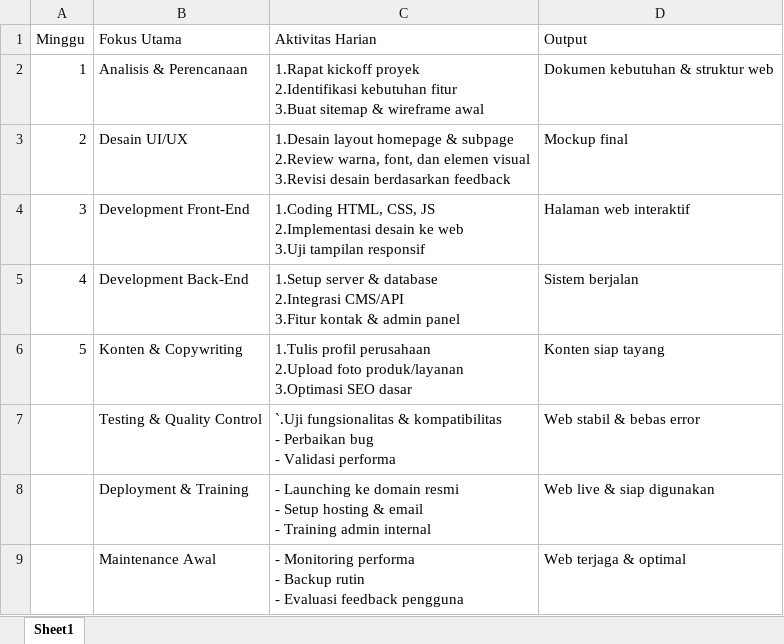
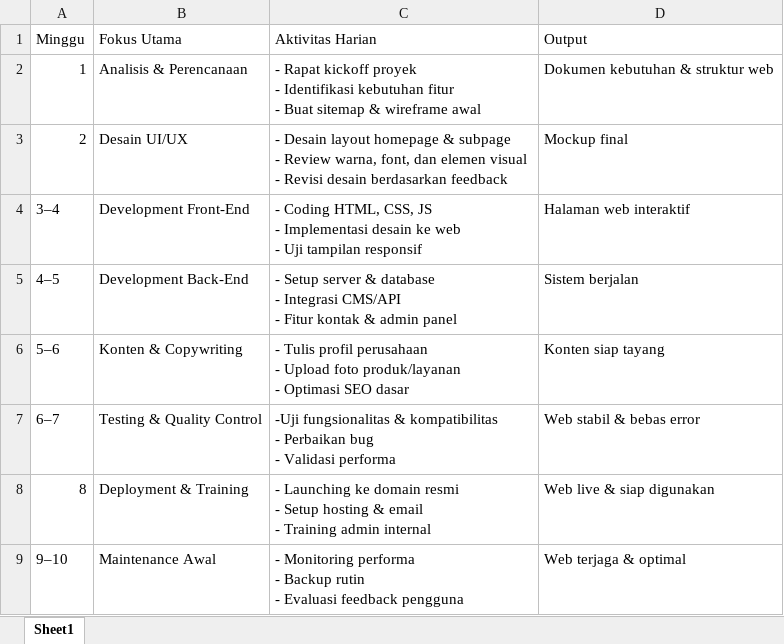
Before and after one commit to mhost52/COMPRO, an Excel workbook: JAWAL.xlsx, sheet Sheet1, drawn as a sheet; values as stored, in another font and other column widths than the file's, no borders; ↵ is a line break in a cell; the diff names each change by its address in the sheet, - before the commit and + after, or states it on an @@ line.

Commit message:
Add files via upload

```diff
--- a/JAWAL.xlsx (sheet Sheet1)
+++ b/JAWAL.xlsx (sheet Sheet1)
-C2 (Aktivitas Harian): 1.Rapat kickoff proyek ↵ 2.Identifikasi kebutuhan fitur ↵ 3.Buat sitemap &…
+C2 (Aktivitas Harian): - Rapat kickoff proyek ↵ - Identifikasi kebutuhan fitur ↵ - Buat sitemap &…
-C3 (Aktivitas Harian): 1.Desain layout homepage & subpage ↵ 2.Review warna, font, dan elemen visual ↵ 3.Revisi desain berdasarkan…
+C3 (Aktivitas Harian): - Desain layout homepage & subpage ↵ - Review warna, font, dan elemen visual ↵ - Revisi desain berdasarkan…
-A4 (Minggu): 3
+A4 (Minggu): 3–4
-C4 (Aktivitas Harian): 1.Coding HTML, CSS, JS ↵ 2.Implementasi desain ke web ↵ 3.Uji tampilan responsif
+C4 (Aktivitas Harian): - Coding HTML, CSS, JS ↵ - Implementasi desain ke web ↵ - Uji tampilan responsif
-A5 (Minggu): 4
+A5 (Minggu): 4–5
-C5 (Aktivitas Harian): 1.Setup server & database ↵ 2.Integrasi CMS/API ↵ 3.Fitur kontak &…
+C5 (Aktivitas Harian): - Setup server & database ↵ - Integrasi CMS/API ↵ - Fitur kontak &…
-A6 (Minggu): 5
+A6 (Minggu): 5–6
-C6 (Aktivitas Harian): 1.Tulis profil perusahaan ↵ 2.Upload foto produk/layanan ↵ 3.Optimasi SEO dasar
+C6 (Aktivitas Harian): - Tulis profil perusahaan ↵ - Upload foto produk/layanan ↵ - Optimasi SEO dasar
-A7 (Minggu): (empty)
+A7 (Minggu): 6–7
-C7 (Aktivitas Harian): `.Uji fungsionalitas &…
+C7 (Aktivitas Harian): -Uji fungsionalitas &…
-A8 (Minggu): (empty)
+A8 (Minggu): 8
-A9 (Minggu): (empty)
+A9 (Minggu): 9–10
```
